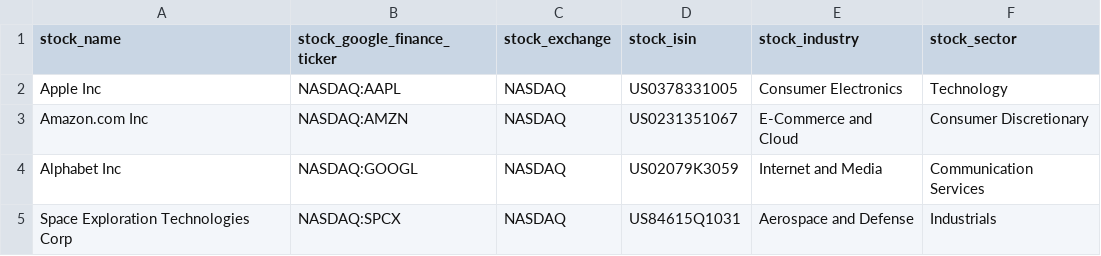
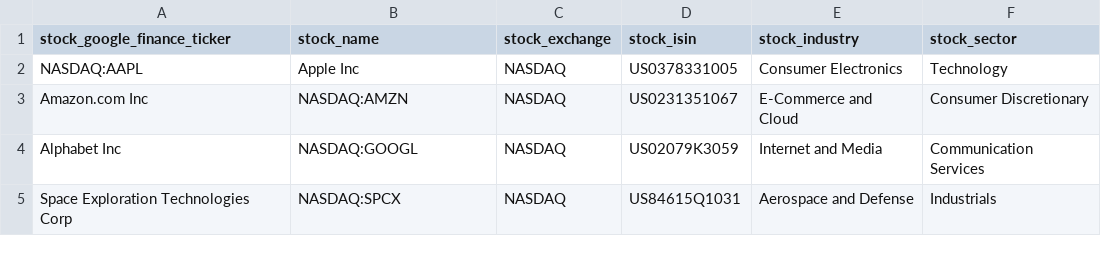
Before and after one commit to digitalposture/icwebsvc, a CSV file: data/tickers_index.csv, drawn as a sheet; only a part is shown.

Commit message:
inverted symbol/name in tickers_index

```diff
--- a/data/tickers_index.csv
+++ b/data/tickers_index.csv
@@ -1,3 +1,3 @@
-stock_name;stock_google_finance_ticker;stock_exchange;stock_isin;stock_industry;stock_sector
-Apple Inc;NASDAQ:AAPL;NASDAQ;US0378331005;Consumer Electronics;Technology
+stock_google_finance_ticker;stock_name;stock_exchange;stock_isin;stock_industry;stock_sector
+NASDAQ:AAPL;Apple Inc;NASDAQ;US0378331005;Consumer Electronics;Technology
 Amazon.com Inc;NASDAQ:AMZN;NASDAQ;US0231351067;E-Commerce and Cloud;Consumer Discretionary
```
Also changed, not shown: 1 other file.
